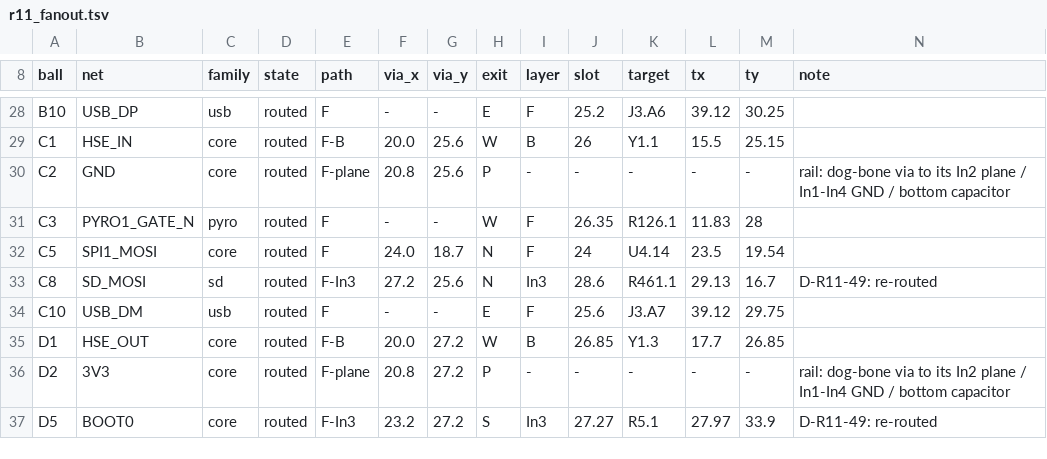
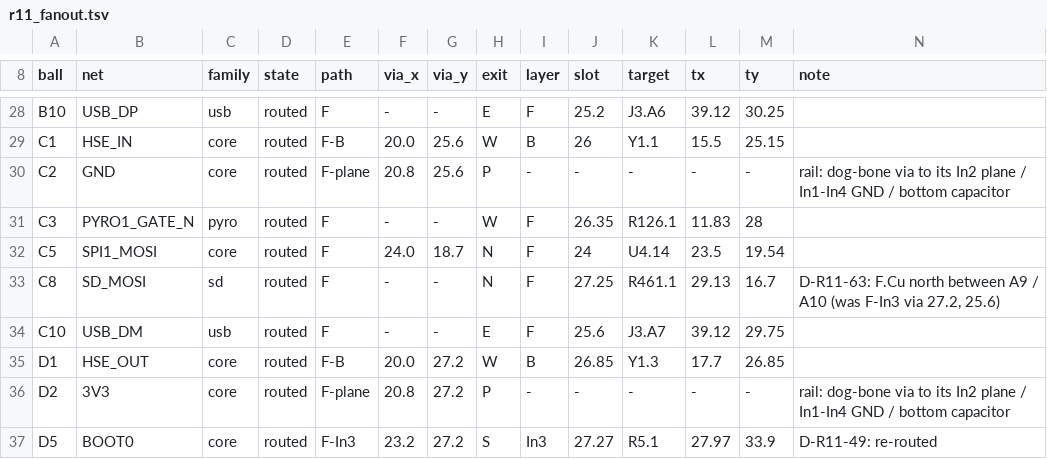
Before and after one commit to OAK-WJR/rocket-flight-computer, a TSV file: m3_design/r11_fanout.tsv, drawn as a sheet; only a part is shown, gaps mark what is left out.

```diff
--- a/m3_design/r11_fanout.tsv
+++ b/m3_design/r11_fanout.tsv
@@ -32,3 +32,3 @@ C3	PYRO1_GATE_N	pyro	routed	F	-	-	W	F	26.35	R126.1	11.83	28
 C5	SPI1_MOSI	core	routed	F	24.0	18.7	N	F	24	U4.14	23.5	19.54	
-C8	SD_MOSI	sd	routed	F-In3	27.2	25.6	N	In3	28.6	R461.1	29.13	16.7	D-R11-49: re-routed
+C8	SD_MOSI	sd	routed	F	-	-	N	F	27.25	R461.1	29.13	16.7	D-R11-63: F.Cu north between A9 / A10 (was F-In3 via 27.2, 25.6)
 C10	USB_DM	usb	routed	F	-	-	E	F	25.6	J3.A7	39.12	29.75	
```
Also changed, not shown: 5 other files.
